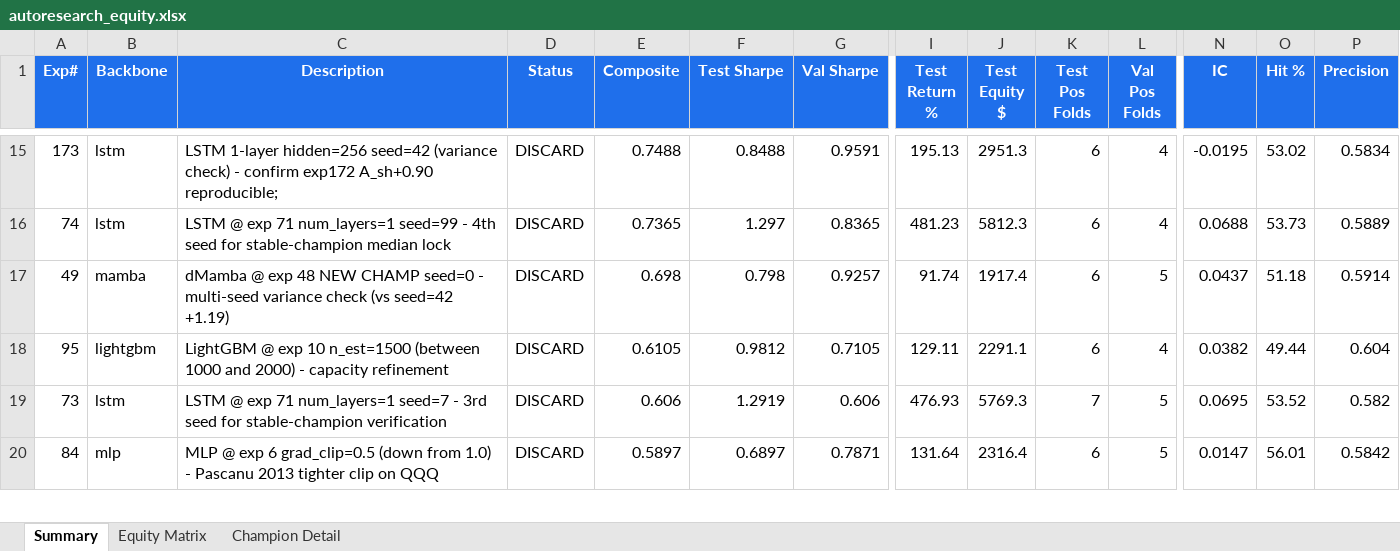
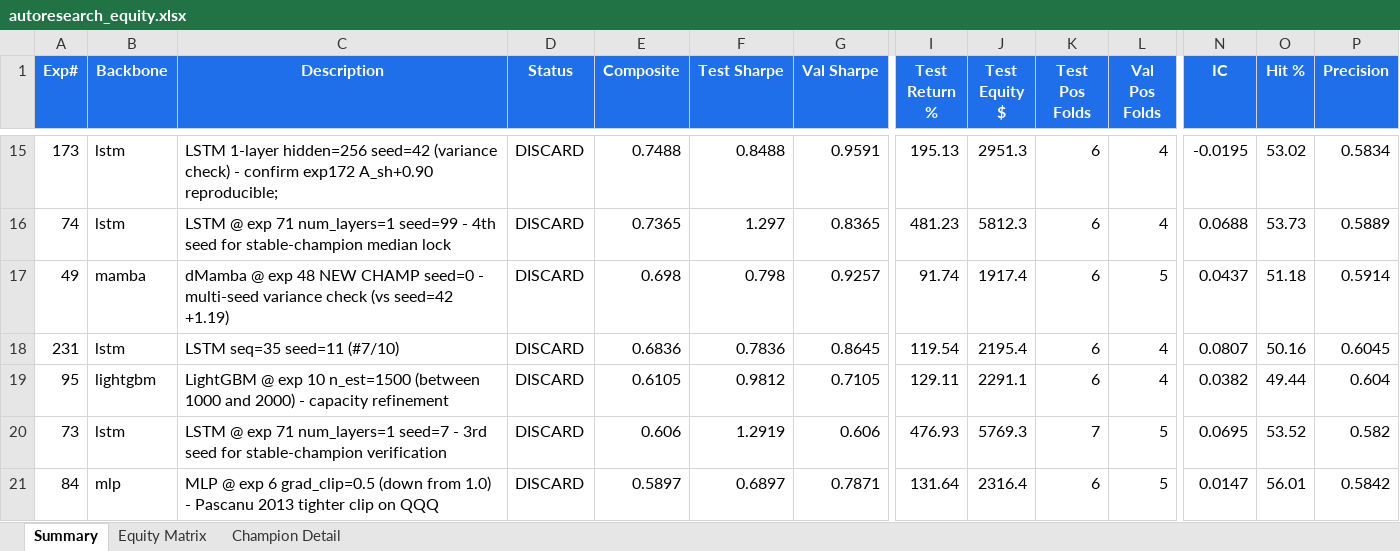
Before and after one commit to dlmastery/autoresearch, an Excel workbook: docs/index_stock_dashboard/autoresearch_equity.xlsx, sheet Summary, drawn as a sheet; only a part is shown, gaps mark what is left out; values as stored, in another font and other column widths than the file's, no borders; conditional formats not drawn; rows hold the shown columns only; the diff names each change by its address in the sheet, - before the commit and + after, or states it on an @@ line.

Commit message:
QQQ exp 231 LSTM seq=35 seed=11 +0.68 B_sh+1.35; exp 232 seed=3 #8/10

```diff
--- a/docs/index_stock_dashboard/autoresearch_equity.xlsx (sheet Summary)
+++ b/docs/index_stock_dashboard/autoresearch_equity.xlsx (sheet Summary)
+row 18: 231 | lstm | LSTM seq=35 seed=11 (#7/10) | DISCARD | 0.6836 | 0.7836 | 0.8645 | 119.54 | 2195.4 | 6 | 4 | 0.0807 | 50.16 | 0.6045
```
Also changed, not shown: sheet Equity Matrix, charts or pictures, 10 other files.
